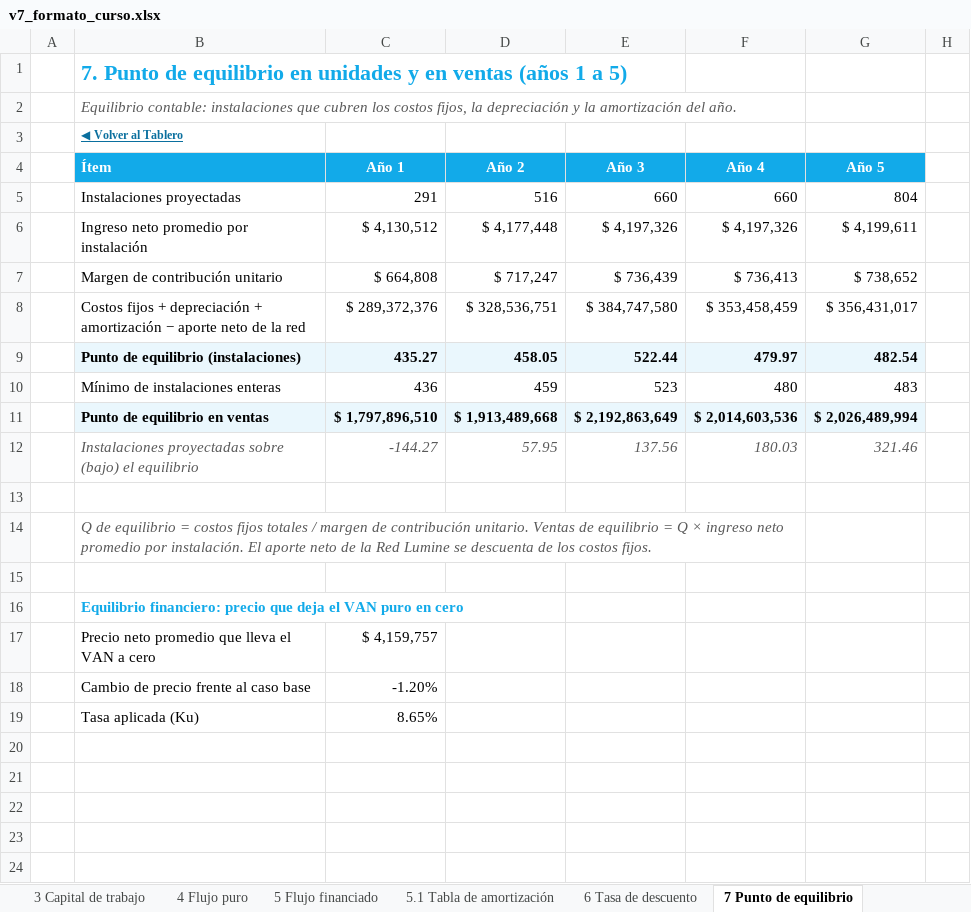
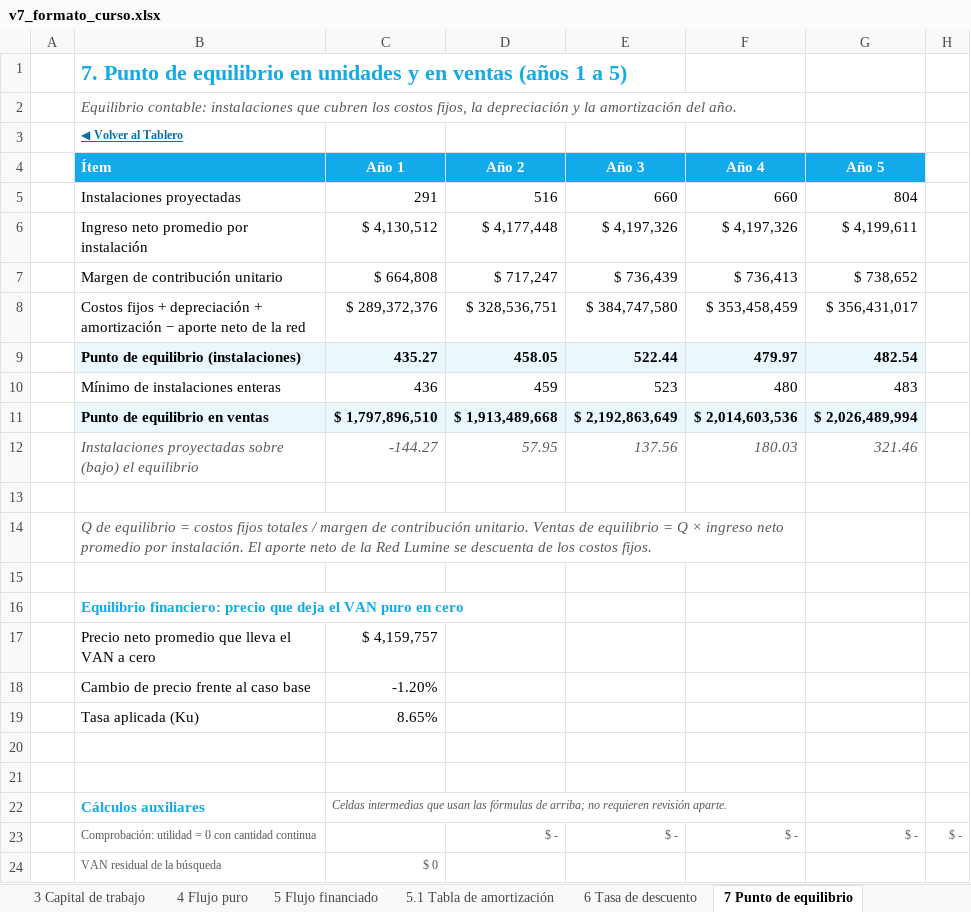
Before and after one commit to diegoaam0109-ux/lumine, an Excel workbook: integrador-2/fase-4/excel/v7_formato_curso.xlsx, sheet 7 Punto de equilibrio, drawn as a sheet; values as stored, in another font and other column widths than the file's, no borders; the diff names each change by its address in the sheet, - before the commit and + after, or states it on an @@ line.

```diff
--- a/integrador-2/fase-4/excel/v7_formato_curso.xlsx (sheet 7 Punto de equilibrio)
+++ b/integrador-2/fase-4/excel/v7_formato_curso.xlsx (sheet 7 Punto de equilibrio)
+row 20: (empty)
+row 21: (empty)
+row 22:  | Cálculos auxiliares | Celdas intermedias que usan las fórmulas de arriba; no requieren revisión aparte.
+row 23:  | Comprobación: utilidad = 0 con cantidad continua |  | $ - | $ - | $ - | $ - | $ -
+row 24:  | VAN residual de la búsqueda | $ 0
```
Also changed, not shown: sheet 4 Flujo puro, sheet 5.1 Tabla de amortización, sheet 5 Flujo financiado, sheet 1 Inversión, sheet Controles, sheet Tablero, 4 more sheets, other sheet tabs, formulas that keep their value, charts or pictures, 9 other files.
